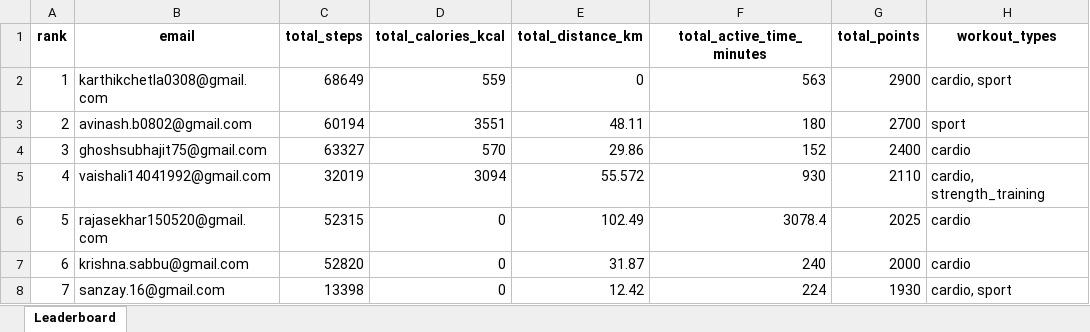
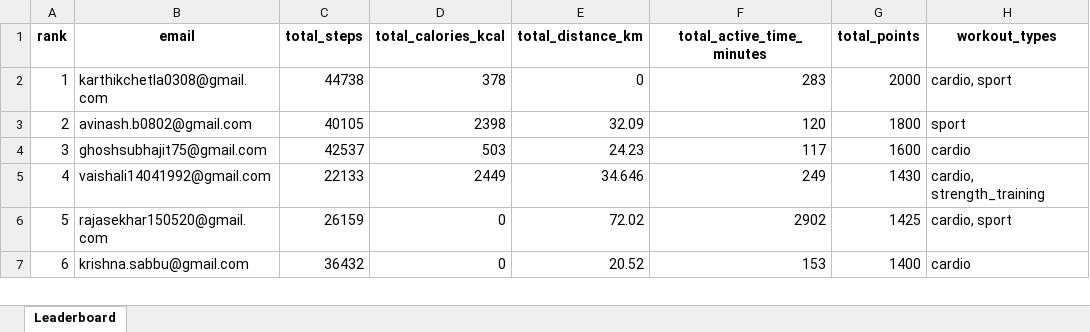
Before and after one commit to krishnasabbu/fitness-challenge, an Excel workbook: data/2026-01-27/leaderboard.xlsx, sheet Leaderboard, drawn as a sheet; only a part is shown; values as stored, in another font and other column widths than the file's, no borders; removed rows and columns are numbered as before the commit, all else as after; the diff covers the shown part only; the diff names each change by its address in the sheet, - before the commit and + after, or states it on an @@ line.

Commit message:
Auto update leaderboard

```diff
--- a/data/2026-01-27/leaderboard.xlsx (sheet Leaderboard)
+++ b/data/2026-01-27/leaderboard.xlsx (sheet Leaderboard)
-C2 (total_steps): 68649
+C2 (total_steps): 44738
-D2 (total_calories_kcal): 559
+D2 (total_calories_kcal): 378
-F2 (total_active_time_minutes): 563
+F2 (total_active_time_minutes): 283
-G2 (total_points): 2900
+G2 (total_points): 2000
-C3 (total_steps): 60194
+C3 (total_steps): 40105
-D3 (total_calories_kcal): 3551
+D3 (total_calories_kcal): 2398
-E3 (total_distance_km): 48.11
+E3 (total_distance_km): 32.09
-F3 (total_active_time_minutes): 180
+F3 (total_active_time_minutes): 120
-G3 (total_points): 2700
+G3 (total_points): 1800
-C4 (total_steps): 63327
+C4 (total_steps): 42537
-D4 (total_calories_kcal): 570
+D4 (total_calories_kcal): 503
-E4 (total_distance_km): 29.86
+E4 (total_distance_km): 24.23
-F4 (total_active_time_minutes): 152
+F4 (total_active_time_minutes): 117
-G4 (total_points): 2400
+G4 (total_points): 1600
-C5 (total_steps): 32019
+C5 (total_steps): 22133
-D5 (total_calories_kcal): 3094
+D5 (total_calories_kcal): 2449
-E5 (total_distance_km): 55.572
+E5 (total_distance_km): 34.646
-F5 (total_active_time_minutes): 930
+F5 (total_active_time_minutes): 249
-G5 (total_points): 2110
+G5 (total_points): 1430
-C6 (total_steps): 52315
+C6 (total_steps): 26159
-E6 (total_distance_km): 102.49
+E6 (total_distance_km): 72.02
-F6 (total_active_time_minutes): 3078.4
+F6 (total_active_time_minutes): 2902
-G6 (total_points): 2025
+G6 (total_points): 1425
-H6 (workout_types): cardio
+H6 (workout_types): cardio, sport
-C7 (total_steps): 52820
+C7 (total_steps): 36432
-E7 (total_distance_km): 31.87
+E7 (total_distance_km): 20.52
-F7 (total_active_time_minutes): 240
+F7 (total_active_time_minutes): 153
-G7 (total_points): 2000
+G7 (total_points): 1400
-row 8: 7 | sanzay.16@gmail.com | 13398 | 0 | 12.42 | 224 | 1930 | cardio, sport
```
Also changed, not shown: 25 added rows, 25 removed rows, 6 moved rows, 33 edited cells and row numbers in column A elsewhere in this sheet.
